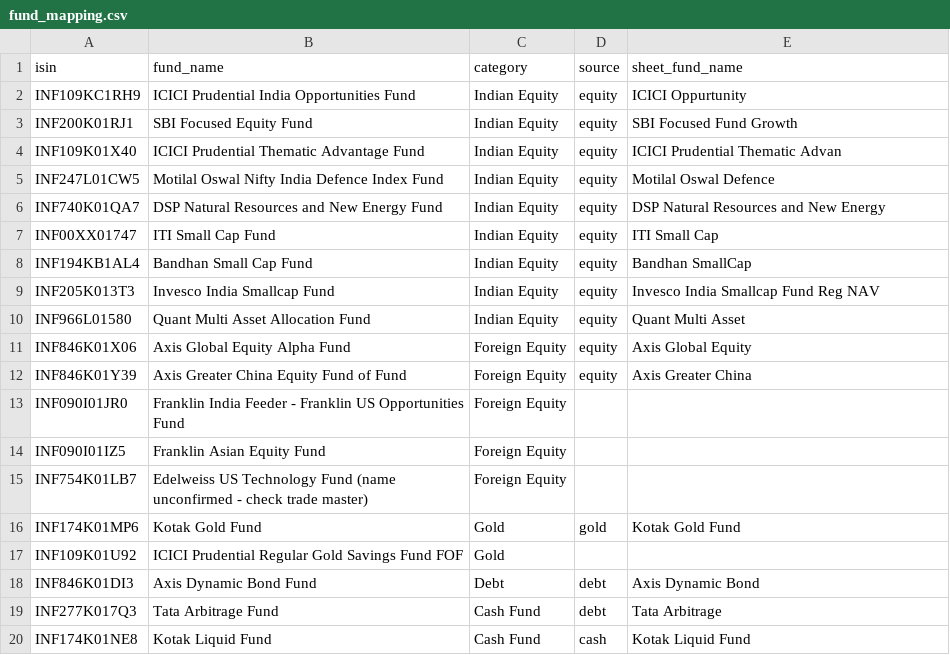
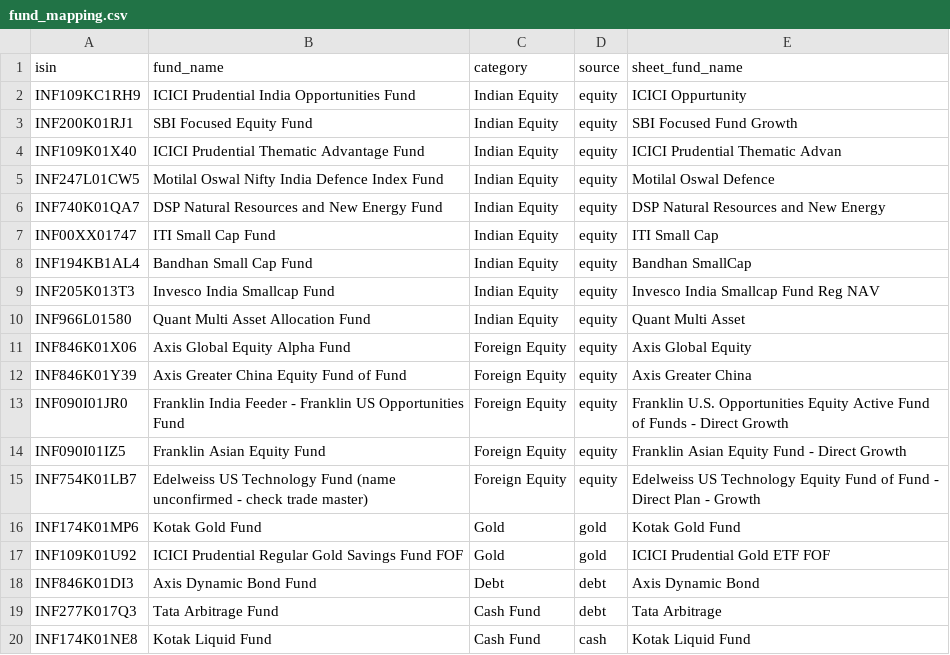
Before and after one commit to FincartOptima/Optima-Birds-Eye-View, a CSV file: fund_mapping.csv, drawn as a sheet.

```diff
--- a/fund_mapping.csv
+++ b/fund_mapping.csv
@@ -12,7 +12,7 @@ INF846K01X06,Axis Global Equity Alpha Fund,Foreign Equity,equity,Axis Global Equ
 INF846K01Y39,Axis Greater China Equity Fund of Fund,Foreign Equity,equity,Axis Greater China
-INF090I01JR0,Franklin India Feeder - Franklin US Opportunities Fund,Foreign Equity,,
-INF090I01IZ5,Franklin Asian Equity Fund,Foreign Equity,,
-INF754K01LB7,Edelweiss US Technology Fund (name unconfirmed - check trade master),Foreign Equity,,
+INF090I01JR0,Franklin India Feeder - Franklin US Opportunities Fund,Foreign Equity,equity,Franklin U.S. Opportunities Equity Active Fund of Funds - Direct Growth
+INF090I01IZ5,Franklin Asian Equity Fund,Foreign Equity,equity,Franklin Asian Equity Fund - Direct Growth
+INF754K01LB7,Edelweiss US Technology Fund (name unconfirmed - check trade master),Foreign Equity,equity,Edelweiss US Technology Equity Fund of Fund - Direct Plan - Growth
 INF174K01MP6,Kotak Gold Fund,Gold,gold,Kotak Gold Fund
-INF109K01U92,ICICI Prudential Regular Gold Savings Fund FOF,Gold,,
+INF109K01U92,ICICI Prudential Regular Gold Savings Fund FOF,Gold,gold,ICICI Prudential Gold ETF FOF
 INF846K01DI3,Axis Dynamic Bond Fund,Debt,debt,Axis Dynamic Bond
```
